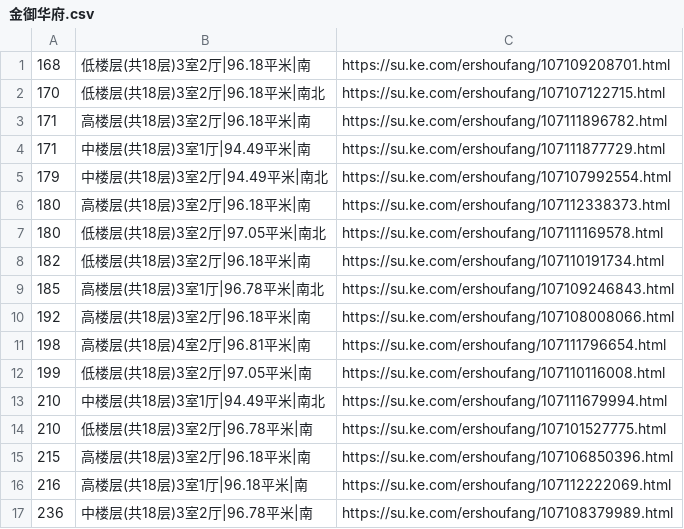
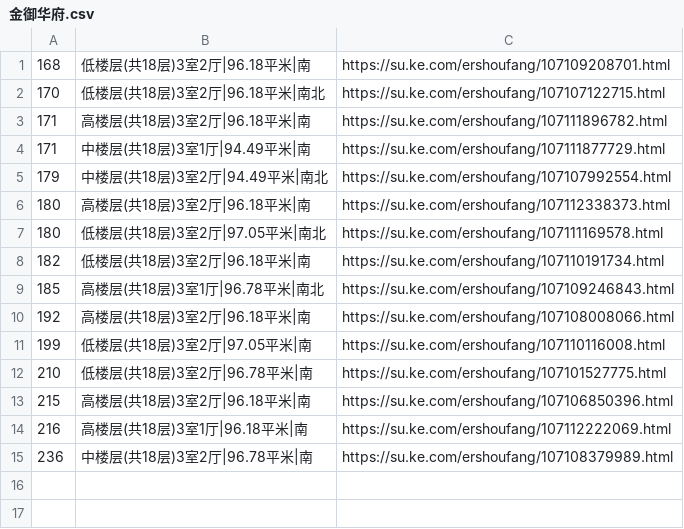
Before and after one commit to mengke1028/keke_git, a CSV file: 金御华府.csv, drawn as a sheet; the diff names each change by its address in the sheet, - before the commit and + after, or states it on an @@ line.

Commit message:
金御 更新

```diff
--- a/金御华府.csv
+++ b/金御华府.csv
-row 11: 198 | 高楼层(共18层)4室2厅|96.81平米|南 | https://su.ke.com/ershoufang/107111796654.html
-row 13: 210 | 中楼层(共18层)3室1厅|94.49平米|南北 | https://su.ke.com/ershoufang/107111679994.html
```
